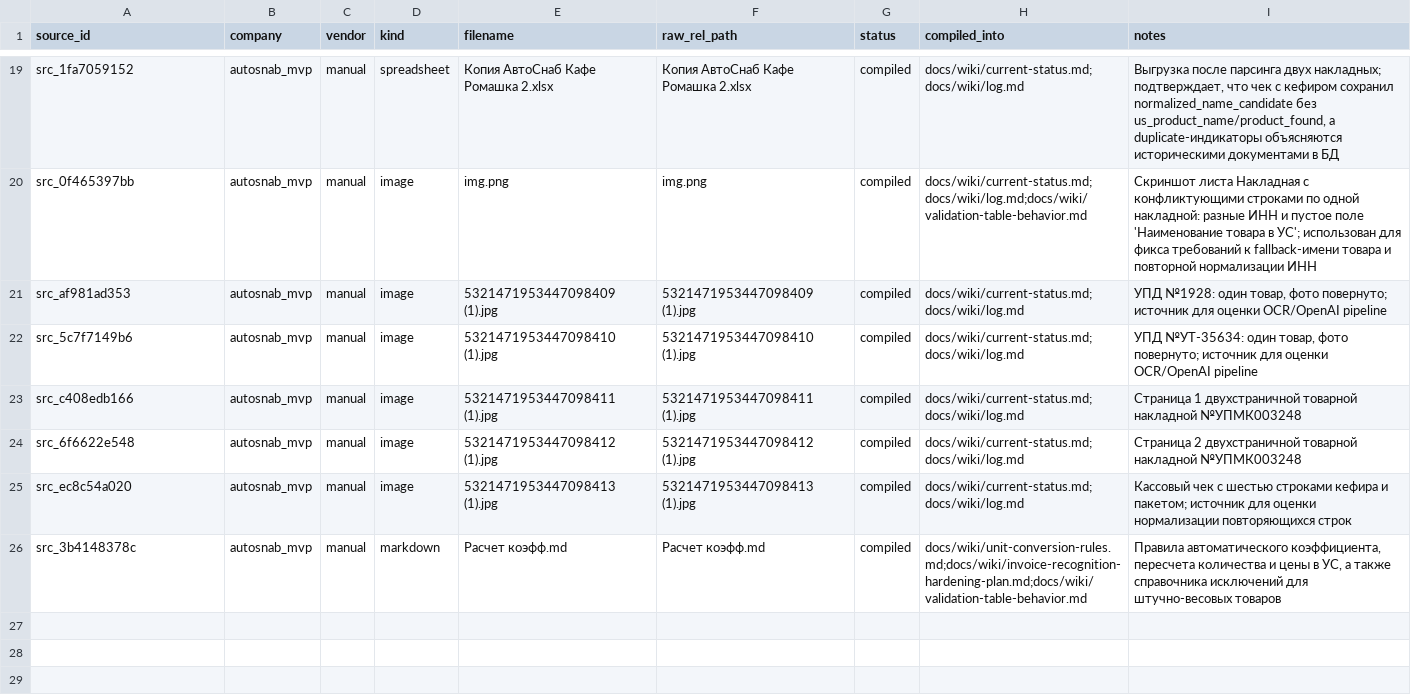
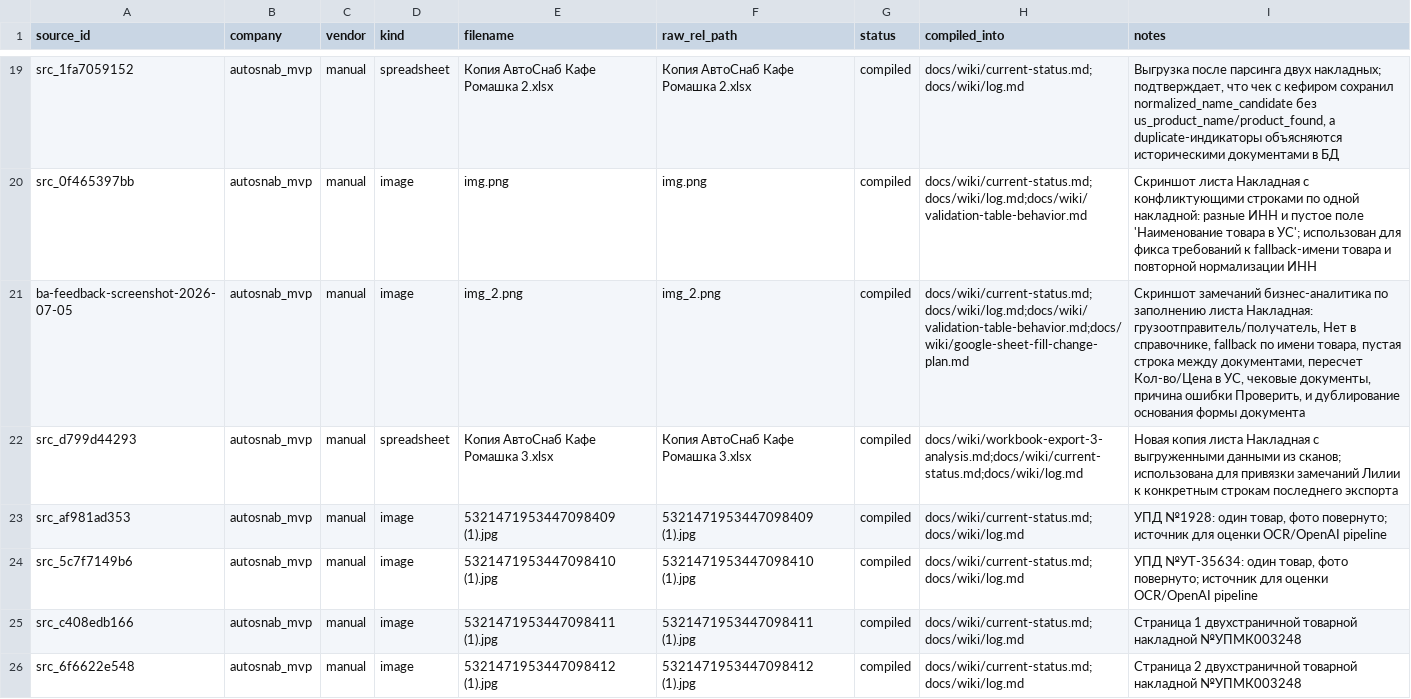
Before and after one commit to ViktorShadr/autosnab_mvp, a CSV file: manifests/raw_sources.csv, drawn as a sheet; only a part is shown, gaps mark what is left out; the shorter side is filled out with more unchanged rows; the diff names each change by its address in the sheet, - before the commit and + after, or states it on an @@ line.

Commit message:
Fix shared sheet mapping and document normalization

```diff
--- a/manifests/raw_sources.csv
+++ b/manifests/raw_sources.csv
+row 21: ba-feedback-screenshot-2026-07-05 | autosnab_mvp | manual | image | img_2.png | img_2.png | compiled | docs/wiki/current-status.md;docs/wiki/log.md;docs/wiki/validation-table-behavior.md;docs/wiki/google-sheet-fill-change-plan.md | Скриншот замечаний бизнес-аналитика по заполнению листа Накладная: грузоотправитель/получатель, Нет в справочнике, fallback по имени товара, пустая строка между документами, пересчет Кол-во/Цена в УС, чековые документы, причина ошибки Проверить, и дублирование основания формы документа
+row 22: src_d799d44293 | autosnab_mvp | manual | spreadsheet | Копия АвтоСнаб Кафе Ромашка 3.xlsx | Копия АвтоСнаб Кафе Ромашка 3.xlsx | compiled | docs/wiki/workbook-export-3-analysis.md;docs/wiki/current-status.md;docs/wiki/log.md | Новая копия листа Накладная с выгруженными данными из сканов; использована для привязки замечаний Лилии к конкретным строкам последнего экспорта
```
Also changed, not shown: 21 other files.
